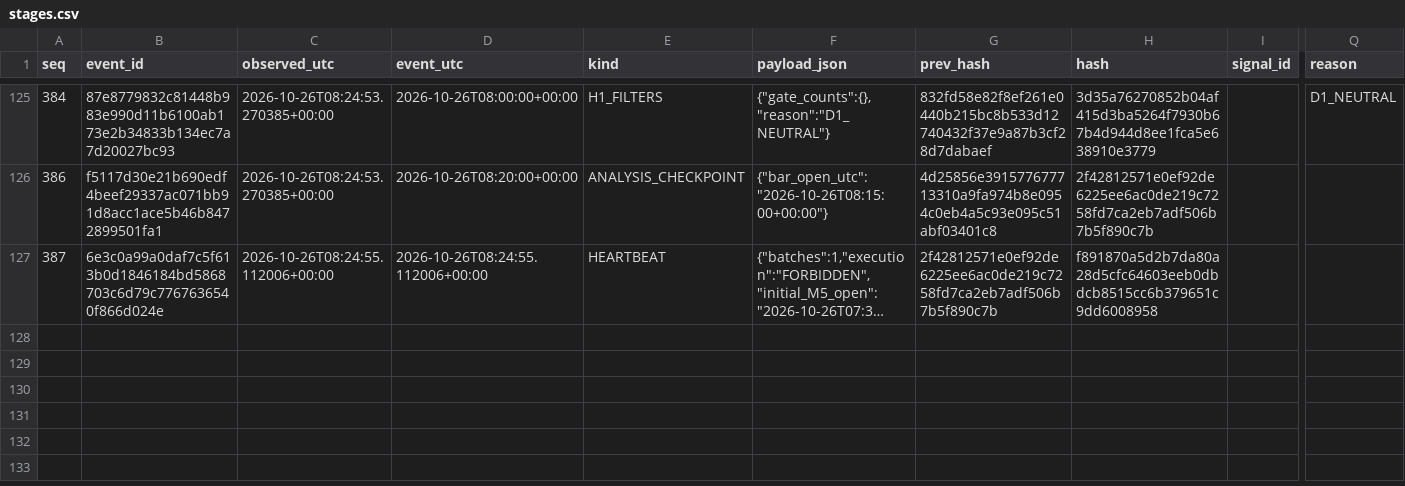
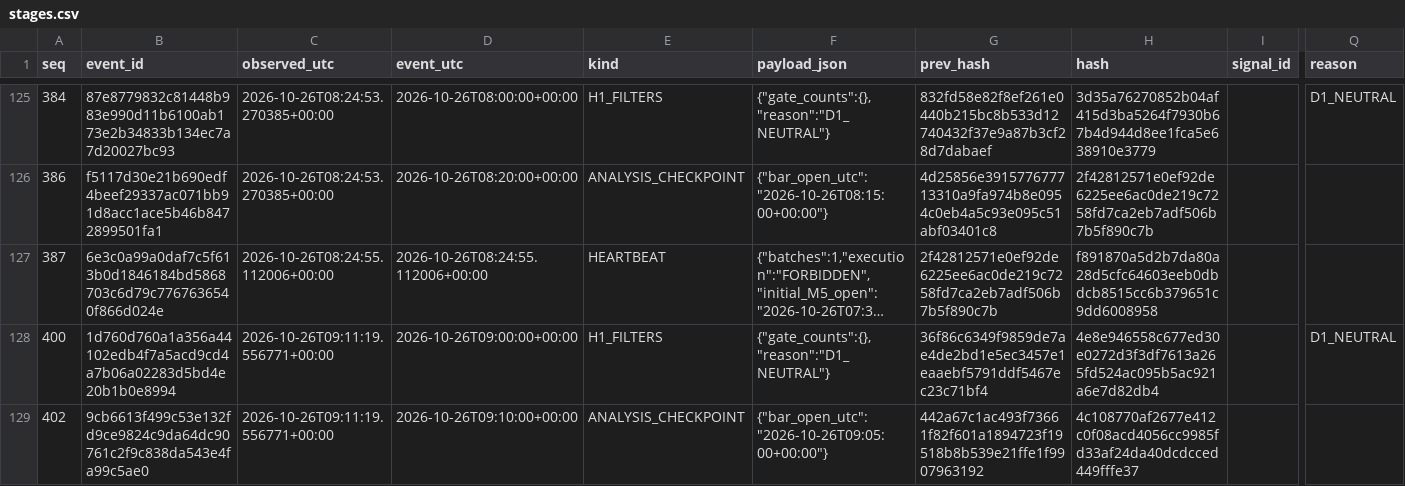
Before and after one commit to cardenm1/fx-signals-bot, a CSV file: session/stages.csv, drawn as a sheet; only a part is shown, gaps mark what is left out; long unchanged cells end in …; rows hold the shown columns only; the diff covers the shown part only; the diff names each change by its address in the sheet, - before the commit and + after, or states it on an @@ line.

```diff
--- a/session/stages.csv
+++ b/session/stages.csv
+row 128: 400 | 1d760d760a1a356a44102edb4f7a5acd9cd4a7b06a02283d5bd4e20b1b0e8994 | 2026-10-26T09:11:19.556771+00:00 | 2026-10-26T09:00:00+00:00 | H1_FILTERS | {"gate_counts":{},"reason":"D1_NEUTRAL"} | 36f86c6349f9859de7ae4de2bd1e5ec3457e1eaaebf5791ddf5467ec23c71bf4 | 4e8e946558c677ed30e0272d3f3df7613a265fd524ac095b5ac921a6e7d82db4 |  | D1_NEUTRAL
+row 129: 402 | 9cb6613f499c53e132fd9ce9824c9da64dc90761c2f9c838da543e4fa99c5ae0 | 2026-10-26T09:11:19.556771+00:00 | 2026-10-26T09:10:00+00:00 | ANALYSIS_CHECKPOINT | {"bar_open_utc":"2026-10-26T09:05:00+00:00"} | 442a67c1ac493f73661f82f601a1894723f19518b8b539e21ffe1f9907963192 | 4c108770af2677e412c0f08acd4056cc9985fd33af24da40dcdcced449fffe37
```
Also changed, not shown: 1 added row elsewhere in this file, session/rejections.csv, 3 other files.
